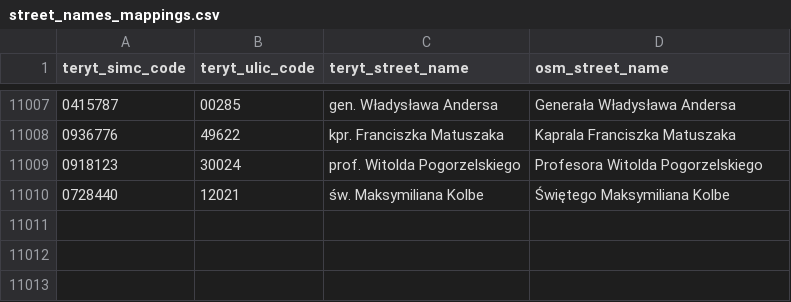
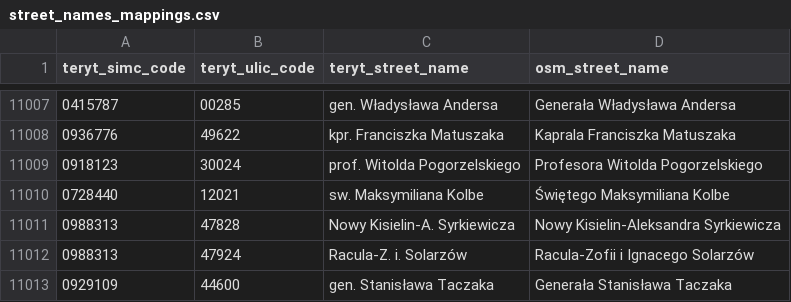
Before and after one commit to openstreetmap-polska/gugik2osm, a CSV file: processing/sql/data/street_names_mappings.csv, drawn as a sheet; only a part is shown, gaps mark what is left out.

Commit message:
mapping of street names from 15.05.2021

```diff
--- a/processing/sql/data/street_names_mappings.csv
+++ b/processing/sql/data/street_names_mappings.csv
@@ -11009,2 +11009,5 @@ teryt_simc_code,teryt_ulic_code,teryt_street_name,osm_street_name
 0918123,30024,prof. Witolda Pogorzelskiego,Profesora Witolda Pogorzelskiego
-0728440,12021,św. Maksymiliana Kolbe,Świętego Maksymiliana Kolbe
+0728440,12021,sw. Maksymiliana Kolbe,Świętego Maksymiliana Kolbe
+0988313,47828,Nowy Kisielin-A. Syrkiewicza,Nowy Kisielin-Aleksandra Syrkiewicza
+0988313,47924,Racula-Z. i. Solarzów,Racula-Zofii i Ignacego Solarzów
+0929109,44600,gen. Stanisława Taczaka,Generała Stanisława Taczaka
```
Also changed, not shown: 1 other file.
